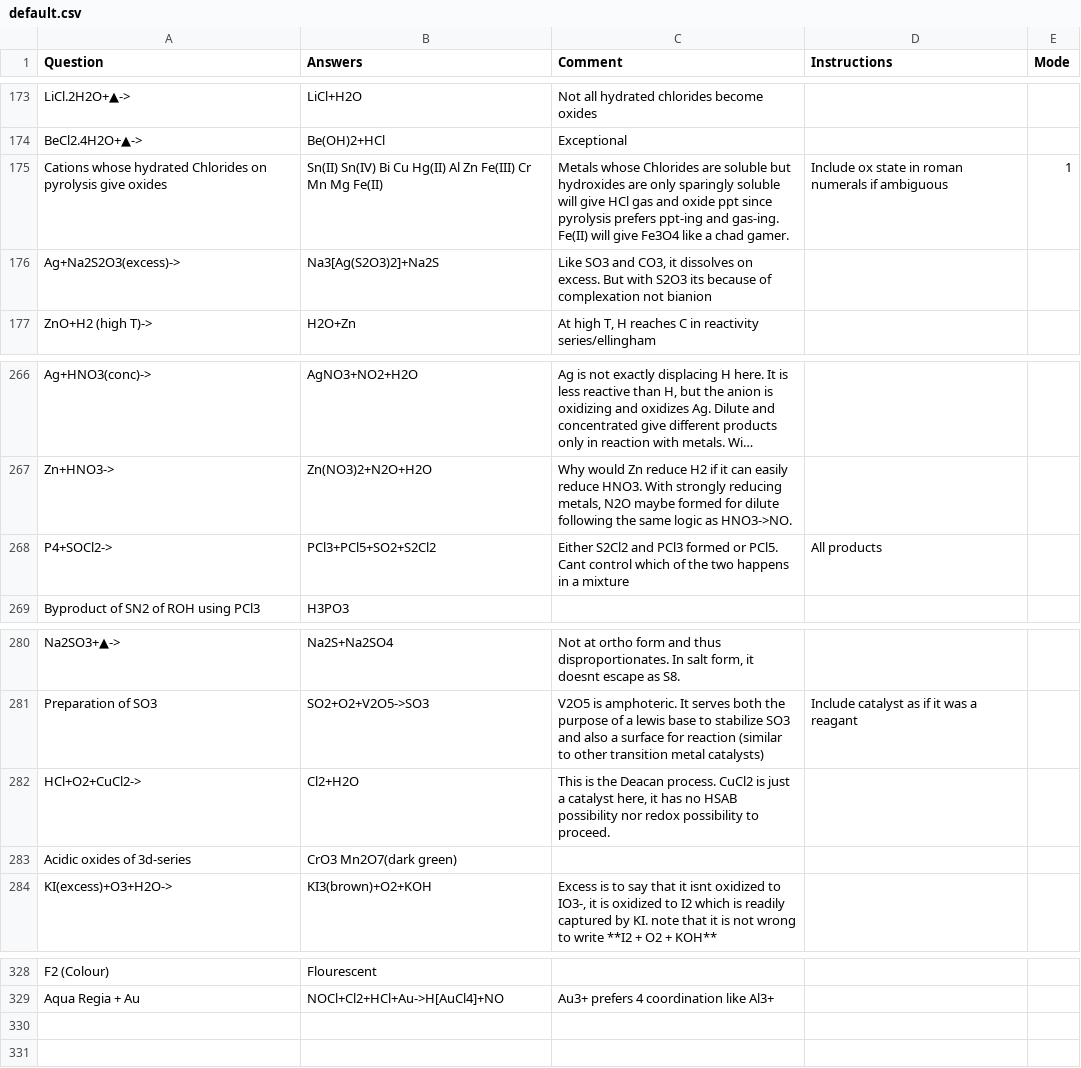
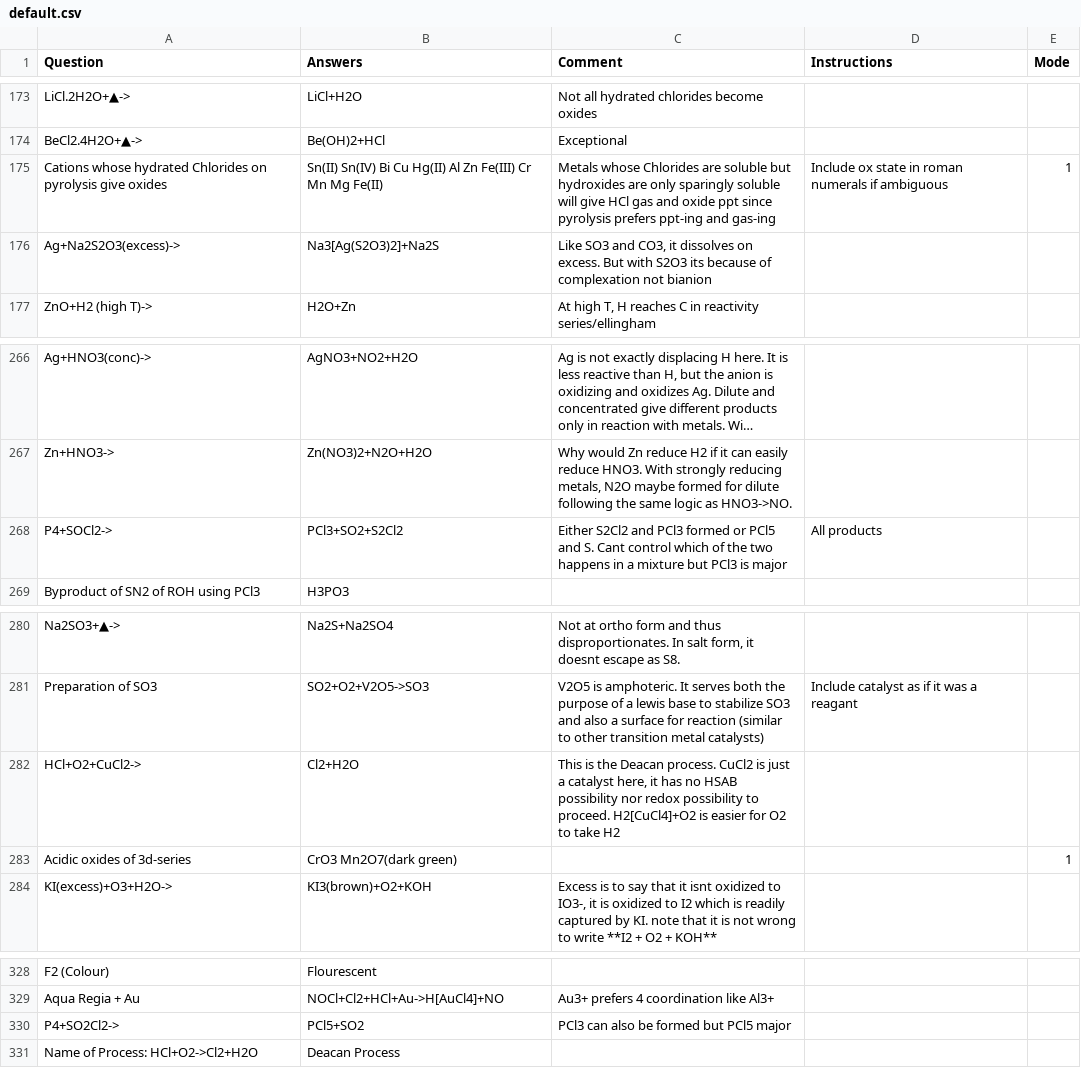
Before and after one commit to RishiNandha/Kossel, a CSV file: Decks/default.csv, drawn as a sheet; only a part is shown, gaps mark what is left out; long unchanged cells end in …; the diff names each change by its address in the sheet, - before the commit and + after, or states it on an @@ line.

Commit message:
Data flush

```diff
--- a/Decks/default.csv
+++ b/Decks/default.csv
-C175 (Comment): …ppt-ing and gas-ing. Fe(II) will give Fe3O4 like a chad gamer.
+C175 (Comment): …ppt-ing and gas-ing
-B268 (Answers): PCl3+PCl5+SO2+S2Cl2
+B268 (Answers): PCl3+SO2+S2Cl2
-C268 (Comment): …formed or PCl5. Cant control which of the two happens in a mixture
+C268 (Comment): …formed or PCl5 and S. Cant control which of the two happens in a mixture but PCl3 is major
-C282 (Comment): …to proceed.
+C282 (Comment): …to proceed. H2[CuCl4]+O2 is easier for O2 to take H2
-E283 (Mode): (empty)
+E283 (Mode): 1
+row 330: P4+SO2Cl2-> | PCl5+SO2 | PCl3 can also be formed but PCl5 major
+row 331: Name of Process: HCl+O2->Cl2+H2O | Deacan Process
```
Also changed, not shown: 2 other files.
